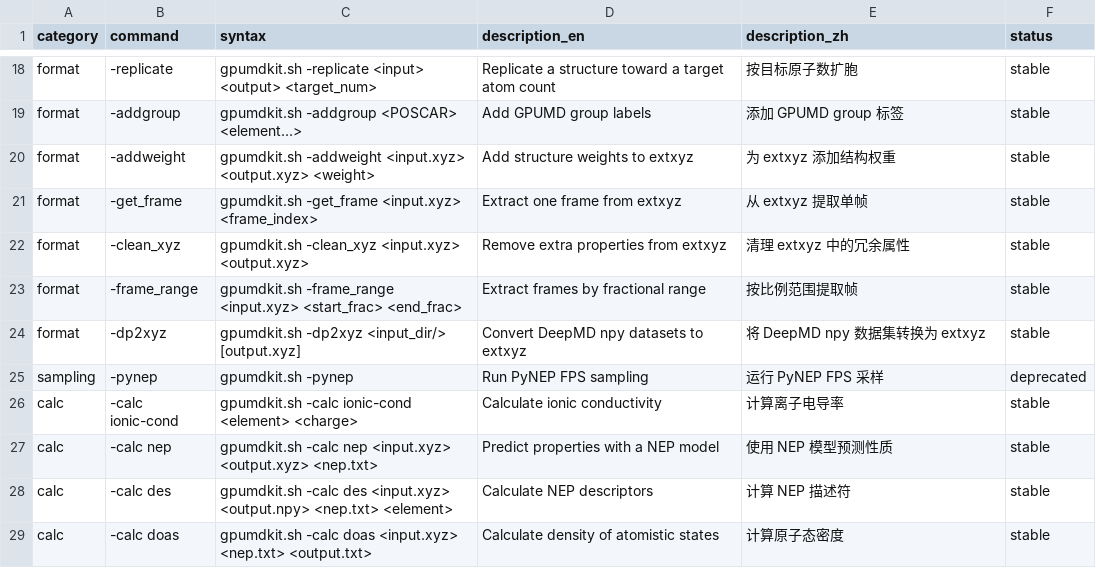
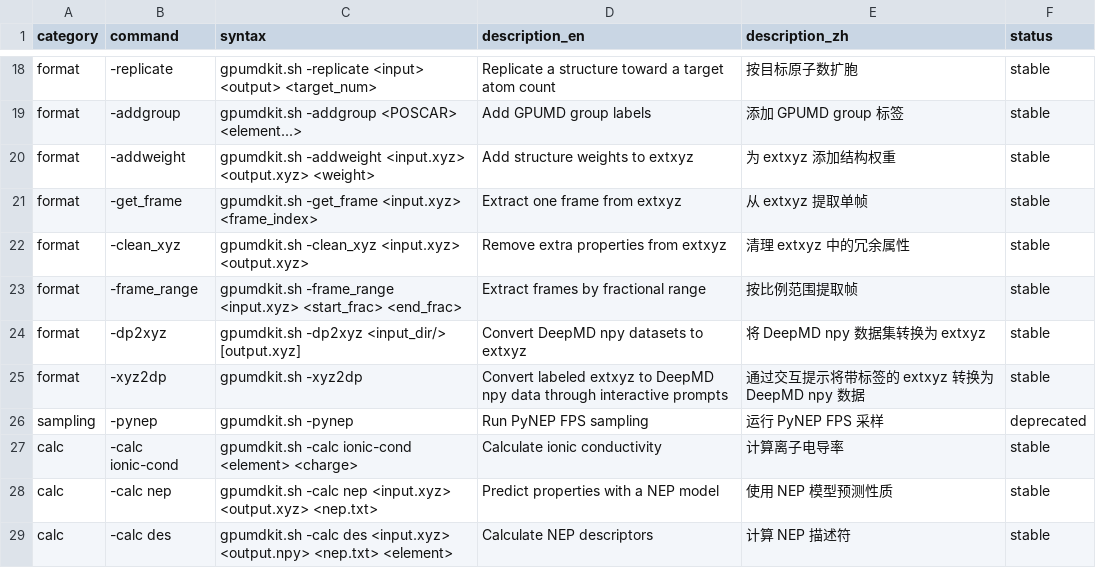
Before and after one commit to zhyan0603/GPUMDkit, a TSV file: docs/command_reference.tsv, drawn as a sheet; only a part is shown, gaps mark what is left out; the shorter side is filled out with more unchanged rows.

```diff
--- a/docs/command_reference.tsv
+++ b/docs/command_reference.tsv
@@ -24,2 +24,3 @@ format	-frame_range	gpumdkit.sh -frame_range <input.xyz> <start_frac> <end_frac>
 format	-dp2xyz	gpumdkit.sh -dp2xyz <input_dir/> [output.xyz]	Convert DeepMD npy datasets to extxyz	将 DeepMD npy 数据集转换为 extxyz	stable
+format	-xyz2dp	gpumdkit.sh -xyz2dp	Convert labeled extxyz to DeepMD npy data through interactive prompts	通过交互提示将带标签的 extxyz 转换为 DeepMD npy 数据	stable
 sampling	-pynep	gpumdkit.sh -pynep	Run PyNEP FPS sampling	运行 PyNEP FPS 采样	deprecated
```
Also changed, not shown: 42 other files.
